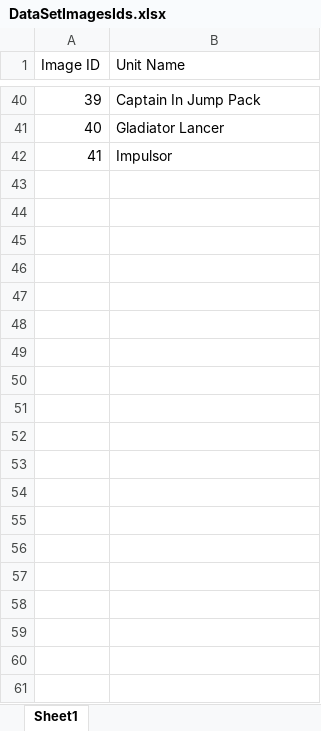
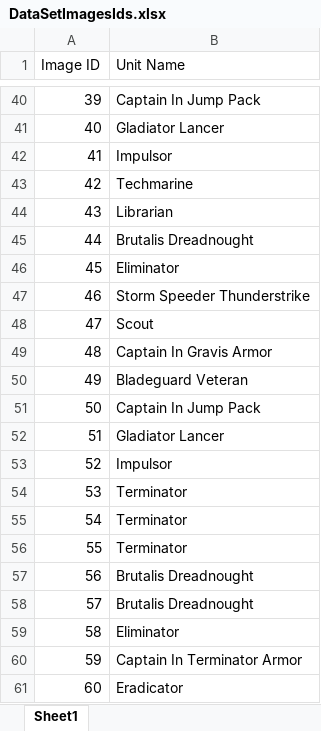
Before and after one commit to jalpizarvargas/Miniatures-Image-Recognition-Program, an Excel workbook: DataSetImagesIds.xlsx, sheet Sheet1, drawn as a sheet; only a part is shown, gaps mark what is left out; values as stored, in another font and other column widths than the file's, no borders; the diff covers the shown part only; the diff names each change by its address in the sheet, - before the commit and + after, or states it on an @@ line.

```diff
--- a/DataSetImagesIds.xlsx (sheet Sheet1)
+++ b/DataSetImagesIds.xlsx (sheet Sheet1)
+row 43: 42 | Techmarine
+row 44: 43 | Librarian
+row 45: 44 | Brutalis Dreadnought
+row 46: 45 | Eliminator
+row 47: 46 | Storm Speeder Thunderstrike
+row 48: 47 | Scout
+row 49: 48 | Captain In Gravis Armor
+row 50: 49 | Bladeguard Veteran
+row 51: 50 | Captain In Jump Pack
+row 52: 51 | Gladiator Lancer
+row 53: 52 | Impulsor
+row 54: 53 | Terminator
+row 55: 54 | Terminator
+row 56: 55 | Terminator
+row 57: 56 | Brutalis Dreadnought
+row 58: 57 | Brutalis Dreadnought
+row 59: 58 | Eliminator
+row 60: 59 | Captain In Terminator Armor
+row 61: 60 | Eradicator
```
Also changed, not shown: 19 added rows elsewhere in this sheet, 39 other files.
